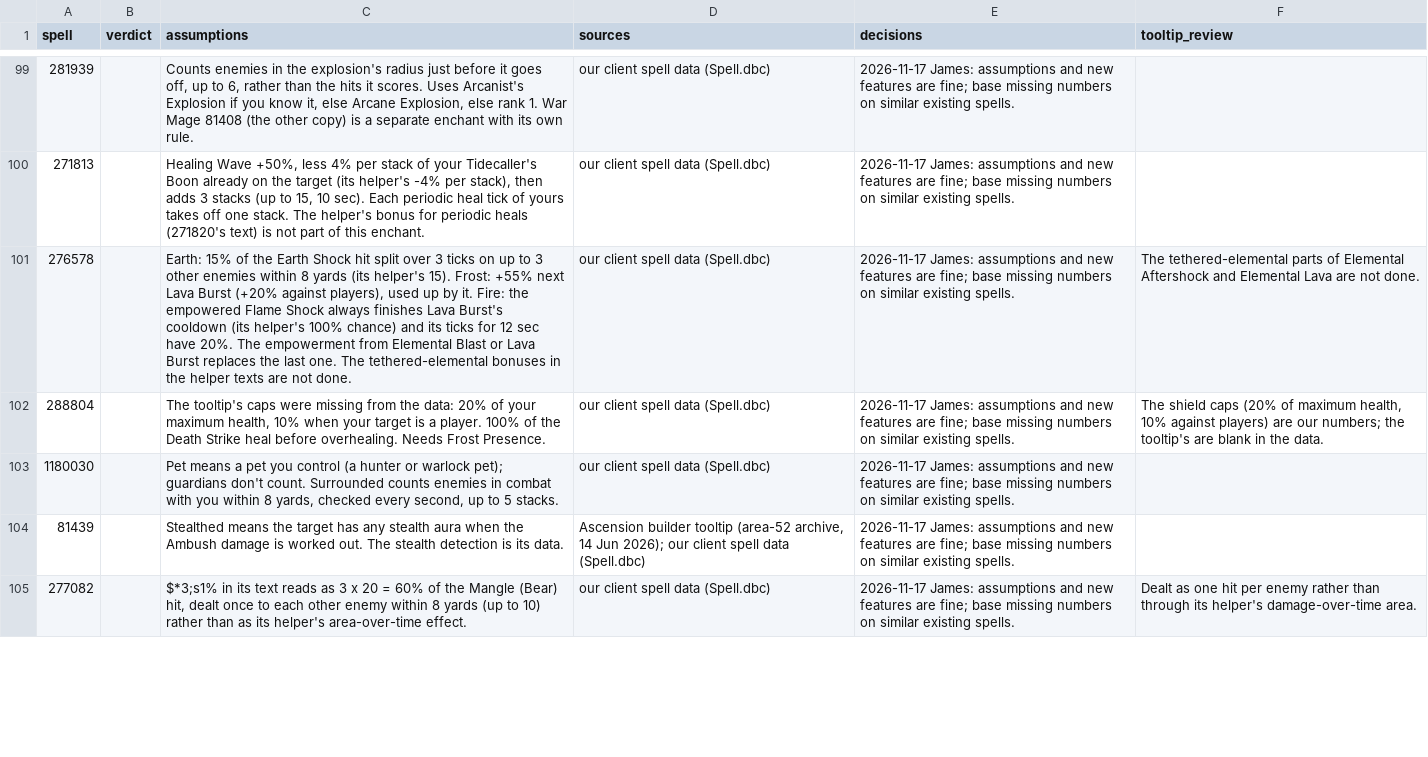
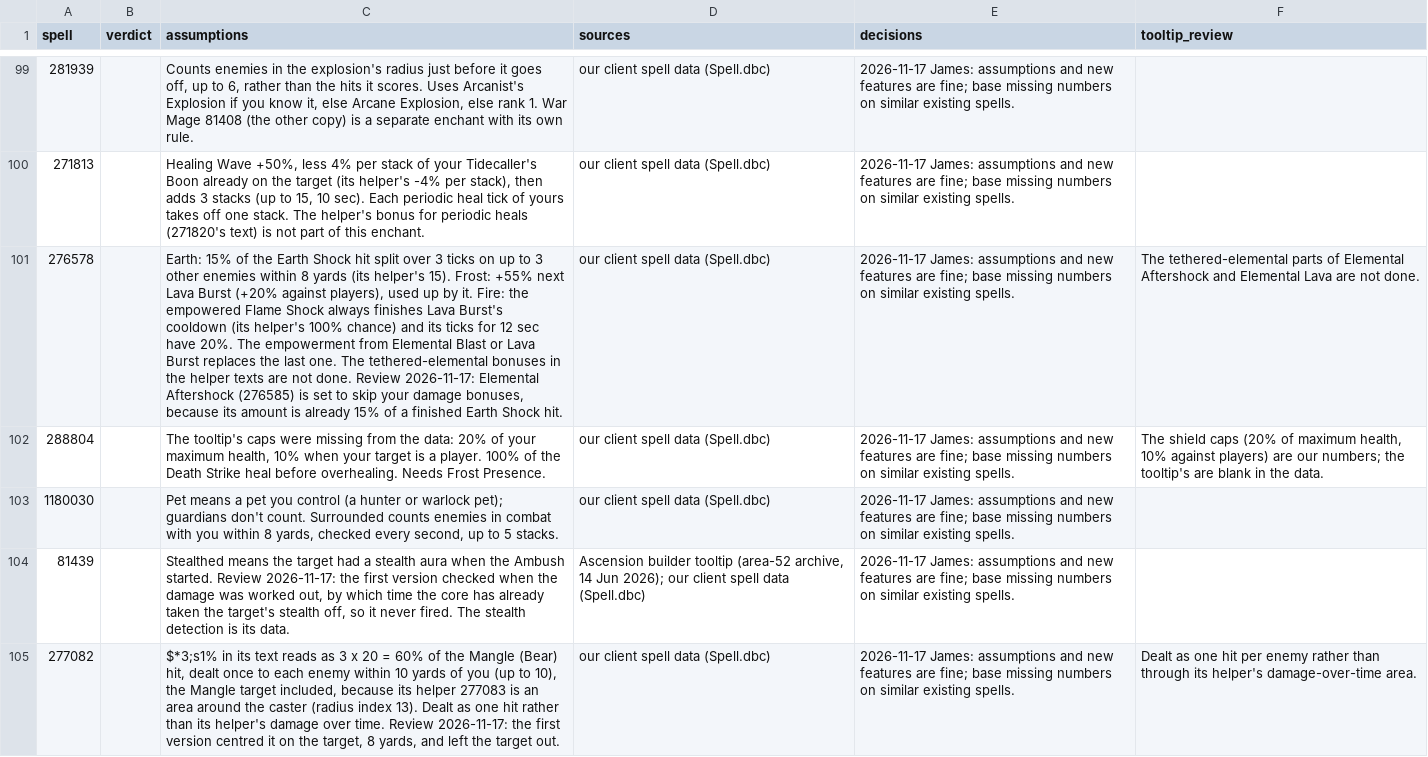
Before and after one commit to JaTynan/coa-wildcard-mystic, a CSV file: enchants/epic-notes.csv, drawn as a sheet; only a part is shown, gaps mark what is left out; the diff covers the shown part only; the diff names each change by its address in the sheet, - before the commit and + after, or states it on an @@ line.

```diff
--- a/enchants/epic-notes.csv
+++ b/enchants/epic-notes.csv
-C101 (assumptions): …not done.
+C101 (assumptions): …not done. Review 2026-11-17: Elemental Aftershock (276585) is set to skip your damage bonuses, because its amount is already 15% of a finished Earth Shock hit.
-C104 (assumptions): …the target has any stealth aura when the Ambush damage is worked out. The stealth…
+C104 (assumptions): …the target had a stealth aura when the Ambush started. Review 2026-11-17: the first version checked when the damage was worked out, by which time the core has already taken the target's stealth off, so it never fired. The stealth…
-C105 (assumptions): …to each other enemy within 8 yards (up to 10) rather than as its helper's area-over-time effect.
+C105 (assumptions): …to each enemy within 10 yards of you (up to 10), the Mangle target included, because its helper 277083 is an area around the caster (radius index 13). Dealt as one hit rather than its helper's damage over time. Review 2026-11-17: the first version centred it on the target, 8 yards, and left the target out.
```
Also changed, not shown: 3 edited cells elsewhere in this file, 1 other file.
